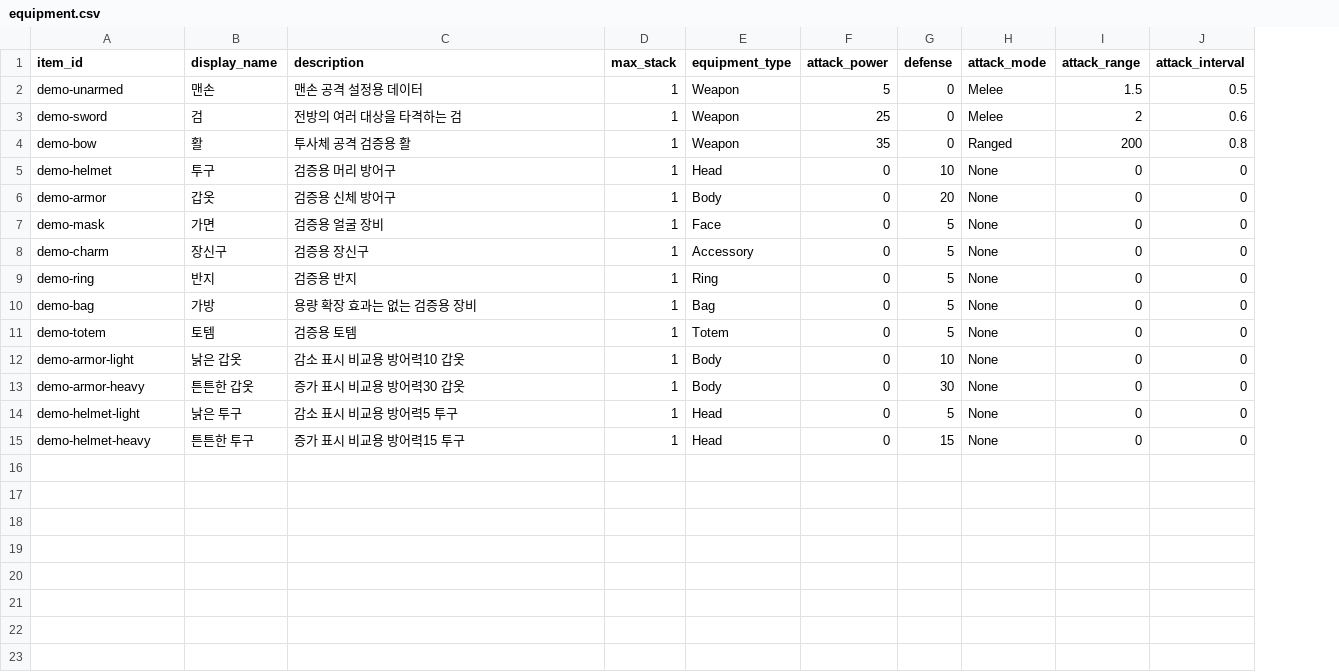
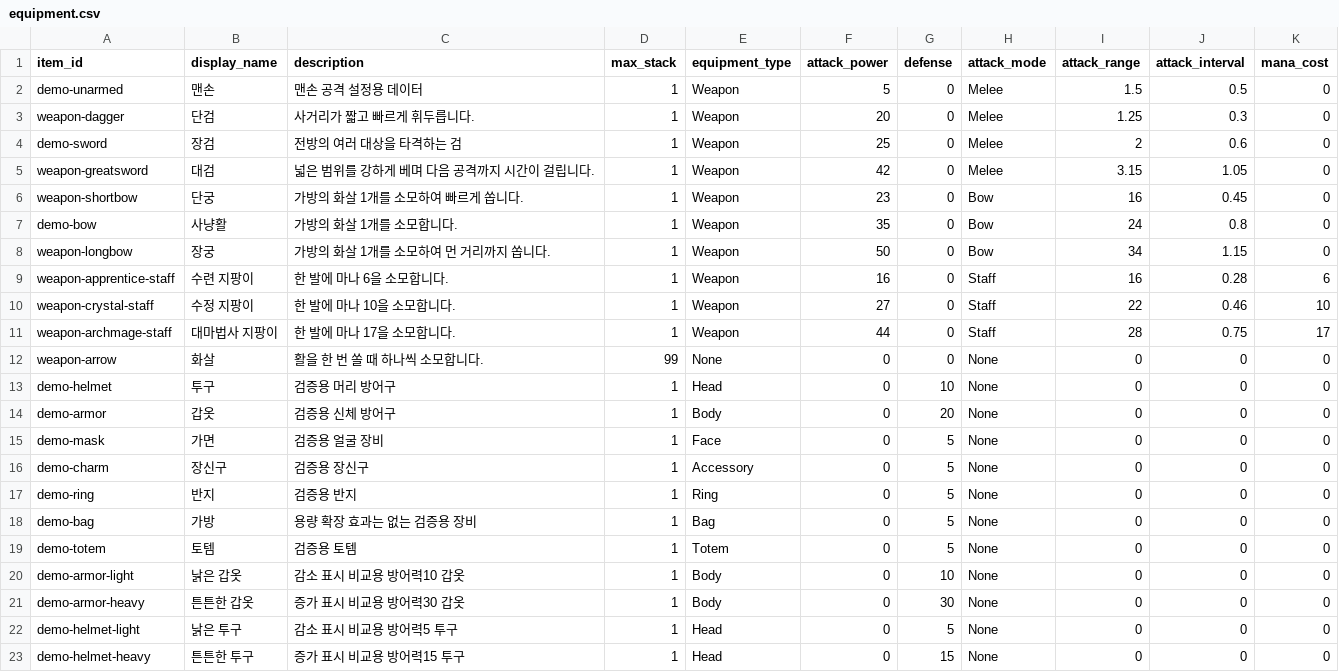
Before and after one commit to jj-game-studio/Project-Nomad, a CSV file: UnityProject/Assets/Nomad/Equipment/equipment.csv, drawn as a sheet; addresses are those after the commit; the diff names each change by its address in the sheet, - before the commit and + after, or states it on an @@ line.

```diff
--- a/UnityProject/Assets/Nomad/Equipment/equipment.csv
+++ b/UnityProject/Assets/Nomad/Equipment/equipment.csv
+column K (mana_cost), row 2: 0; row 4: 0; row 7: 0; rows 13-23: all 0
+row 3: weapon-dagger | 단검 | 사거리가 짧고 빠르게 휘두릅니다. | 1 | Weapon | 20 | 0 | Melee | 1.25 | 0.3 | 0
-B4 (display_name): 검
+B4 (display_name): 장검
+row 5: weapon-greatsword | 대검 | 넓은 범위를 강하게 베며 다음 공격까지 시간이 걸립니다. | 1 | Weapon | 42 | 0 | Melee | 3.15 | 1.05 | 0
+row 6: weapon-shortbow | 단궁 | 가방의 화살 1개를 소모하여 빠르게 쏩니다. | 1 | Weapon | 23 | 0 | Bow | 16 | 0.45 | 0
-B7 (display_name): 활
+B7 (display_name): 사냥활
-C7 (description): 투사체 공격 검증용 활
+C7 (description): 가방의 화살 1개를 소모합니다.
-H7 (attack_mode): Ranged
+H7 (attack_mode): Bow
-I7 (attack_range): 200
+I7 (attack_range): 24
+row 8: weapon-longbow | 장궁 | 가방의 화살 1개를 소모하여 먼 거리까지 쏩니다. | 1 | Weapon | 50 | 0 | Bow | 34 | 1.15 | 0
+row 9: weapon-apprentice-staff | 수련 지팡이 | 한 발에 마나 6을 소모합니다. | 1 | Weapon | 16 | 0 | Staff | 16 | 0.28 | 6
+row 10: weapon-crystal-staff | 수정 지팡이 | 한 발에 마나 10을 소모합니다. | 1 | Weapon | 27 | 0 | Staff | 22 | 0.46 | 10
+row 11: weapon-archmage-staff | 대마법사 지팡이 | 한 발에 마나 17을 소모합니다. | 1 | Weapon | 44 | 0 | Staff | 28 | 0.75 | 17
+row 12: weapon-arrow | 화살 | 활을 한 번 쏠 때 하나씩 소모합니다. | 99 | None | 0 | 0 | None | 0 | 0 | 0
```
Also changed, not shown: 47 other files.
